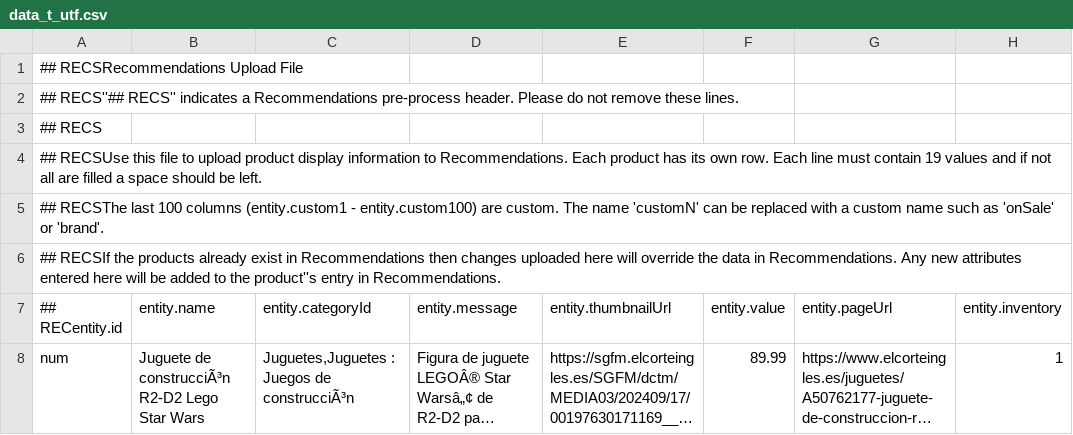
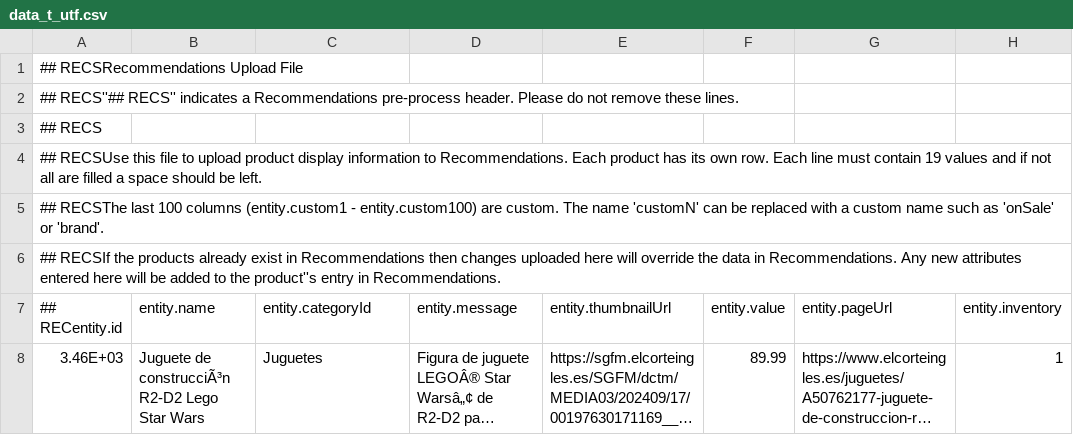
Before and after one commit to mohit49/mohit49.github.io, a CSV file: images/data_t_utf.csv, drawn as a sheet; only a part is shown; long unchanged cells end in …; the diff names each change by its address in the sheet, - before the commit and + after, or states it on an @@ line.

Commit message:
Add files via upload

```diff
--- a/images/data_t_utf.csv
+++ b/images/data_t_utf.csv
-A8 (## RECentity.id): num
+A8 (## RECentity.id): 3.46E+03
-C8 (entity.categoryId): Juguetes,Juguetes : Juegos de construcciÃ³n
+C8 (entity.categoryId): Juguetes
```
